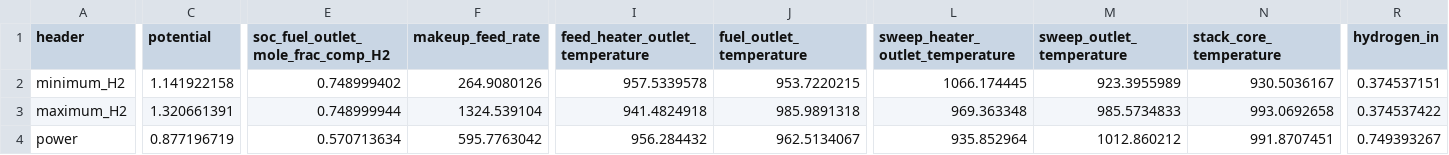
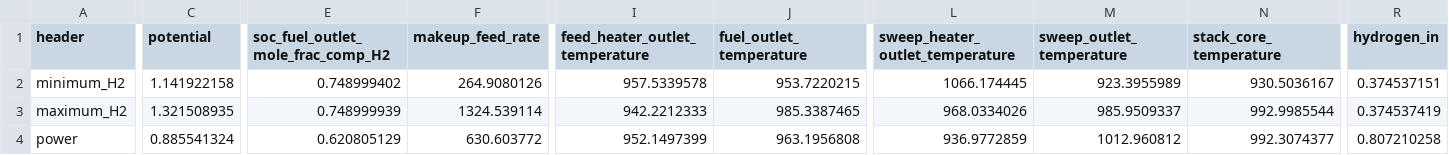
Before and after one commit to IDAES/examples, a CSV file: idaes_examples/notebooks/docs/power_gen/solid_oxide_cell/soec_flowsheet_operating_conditions.csv, drawn as a sheet; only a part is shown, gaps mark what is left out; the diff covers the shown part only; the diff names each change by its address in the sheet, - before the commit and + after, or states it on an @@ line.

Commit message:
Fix SOC dynamics failure (#150)
* New notebook soc_pid_con in directory docs/power_gen/solid_oxide_cell

* Preliminary work on getting notebook ready.

* bring pid example up to date

* remember to save

* do preprocessing

* add soc_dynamic_flowsheet.svg to gitignore

* make gitignore and checking results work

* delete wrong flowsheet

* update initial conditions

* delete irrelevant file

* update to merged crossflow_hx nomenclature

* run idaesx pre

* New notebook soc_steady_state_optimiza in directory docs/power_gen/solid_oxide_cell

* steady state optimization

* changes

* new setpoint files

* changes

* fixes

* optimization

* experiments

* merge cleanup

* lower expectations

* blah

* bring in line with main

* changes due to xflowhx fix

* get changes from latest version of flowsheet

* fix remaining issues with flowsheet

* move LL deactivation

* remember to commit jsons

* optimization example not yet ready

* black and install from PR

* did the child notebooks not get updated?

---------

Co-authored-by: Ludovico Bianchi <lbianchi@lbl.gov>
Co-authored-by: Keith Beattie <ksbeattie@lbl.gov>

```diff
--- a/idaes_examples/notebooks/docs/power_gen/solid_oxide_cell/soec_flowsheet_operating_conditions.csv
+++ b/idaes_examples/notebooks/docs/power_gen/solid_oxide_cell/soec_flowsheet_operating_conditions.csv
-C3 (potential): 1.320661391
+C3 (potential): 1.321508935
-E3: 0.748999944
+E3: 0.748999939
-F3 (makeup_feed_rate): 1324.539104
+F3 (makeup_feed_rate): 1324.539114
-I3 (feed_heater_outlet_temperature): 941.4824918
+I3 (feed_heater_outlet_temperature): 942.2212333
-J3 (fuel_outlet_temperature): 985.9891318
+J3 (fuel_outlet_temperature): 985.3387465
-L3 (sweep_heater_outlet_temperature): 969.363348
+L3 (sweep_heater_outlet_temperature): 968.0334026
-M3 (sweep_outlet_temperature): 985.5734833
+M3 (sweep_outlet_temperature): 985.9509337
-N3 (stack_core_temperature): 993.0692658
+N3 (stack_core_temperature): 992.9985544
-R3 (hydrogen_in): 0.374537422
+R3 (hydrogen_in): 0.374537419
-C4 (potential): 0.877196719
+C4 (potential): 0.885541324
-E4: 0.570713634
+E4: 0.620805129
-F4 (makeup_feed_rate): 595.7763042
+F4 (makeup_feed_rate): 630.603772
-I4 (feed_heater_outlet_temperature): 956.284432
+I4 (feed_heater_outlet_temperature): 952.1497399
-J4 (fuel_outlet_temperature): 962.5134067
+J4 (fuel_outlet_temperature): 963.1956808
-L4 (sweep_heater_outlet_temperature): 935.852964
+L4 (sweep_heater_outlet_temperature): 936.9772859
-M4 (sweep_outlet_temperature): 1012.860212
+M4 (sweep_outlet_temperature): 1012.960812
-N4 (stack_core_temperature): 991.8707451
+N4 (stack_core_temperature): 992.3074377
-R4 (hydrogen_in): 0.749393267
+R4 (hydrogen_in): 0.807210258
```
Also changed, not shown: 9 edited cells elsewhere in this file, 11 other files.
